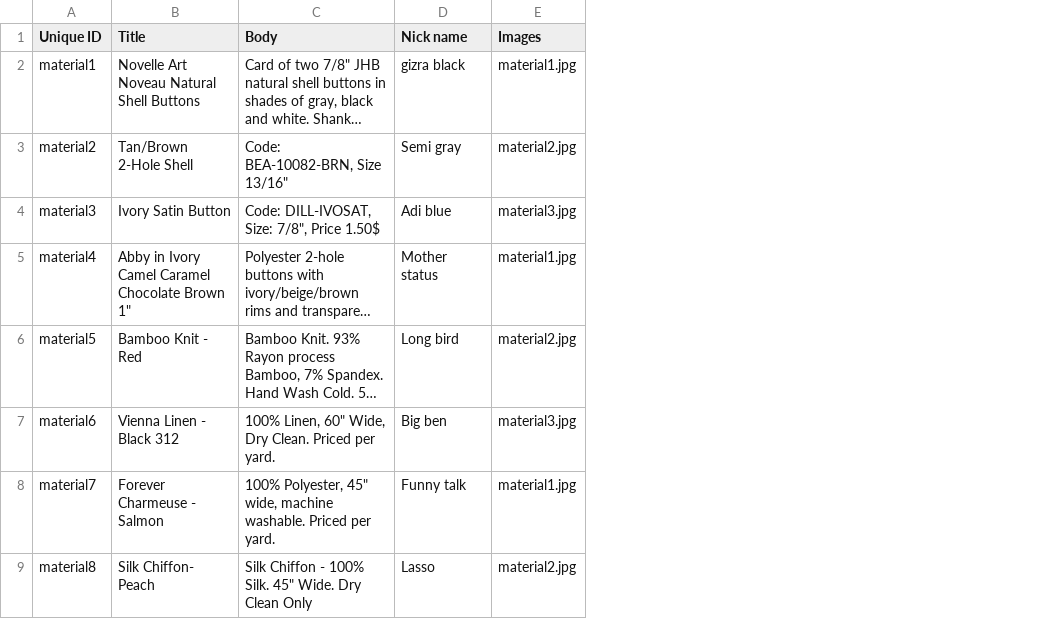
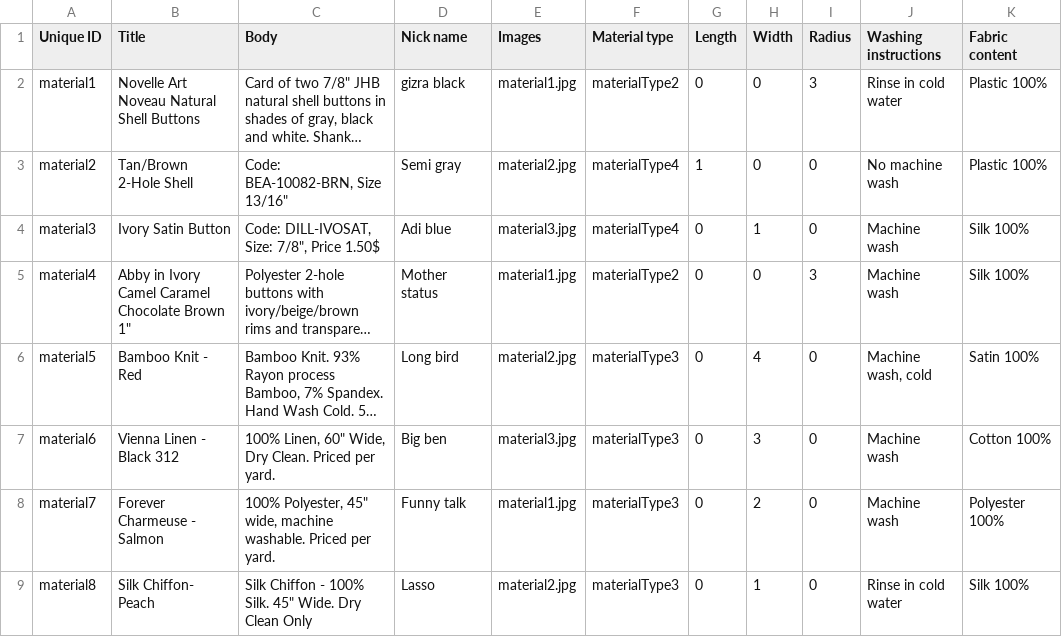
Before and after one commit to Gizra/garmentbox, a CSV file: garmentbox/modules/custom/garmentbox_migrate/csv/node/material.csv, drawn as a sheet; long unchanged cells end in …; the diff names each change by its address in the sheet, - before the commit and + after, or states it on an @@ line.

Commit message:
#16: Add Material page.

```diff
--- a/garmentbox/modules/custom/garmentbox_migrate/csv/node/material.csv
+++ b/garmentbox/modules/custom/garmentbox_migrate/csv/node/material.csv
+column F (Material type), rows 2-9: materialType2 | materialType4 | materialType4 | materialType2 | materialType3 | materialType3 | materialType3 | materialType3
+column G (Length), rows 2-9: 0 | 1 | 0 | 0 | 0 | 0 | 0 | 0
+column H (Width), rows 2-9: 0 | 0 | 1 | 0 | 4 | 3 | 2 | 1
+column I (Radius), rows 2-9: 3 | 0 | 0 | 3 | 0 | 0 | 0 | 0
+column J (Washing instructions), rows 2-9: Rinse in cold water | No machine wash | Machine wash | Machine wash | Machine wash, cold | Machine wash | Machine wash | Rinse in cold water
+column K (Fabric content), rows 2-9: Plastic 100% | Plastic 100% | Silk 100% | Silk 100% | Satin 100% | Cotton 100% | Polyester 100% | Silk 100%
```
Also changed, not shown: garmentbox/modules/custom/garmentbox_migrate/csv/node/task.csv, 42 other files.
